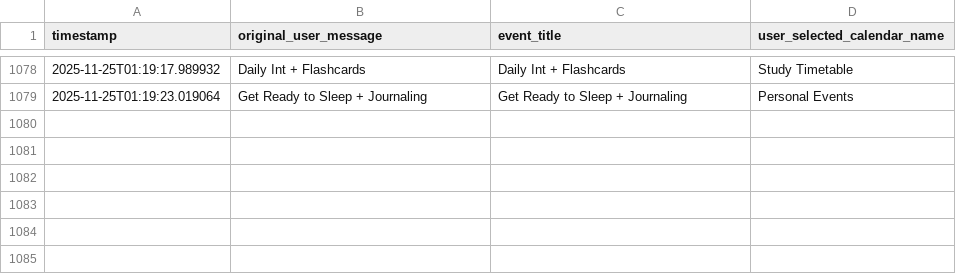
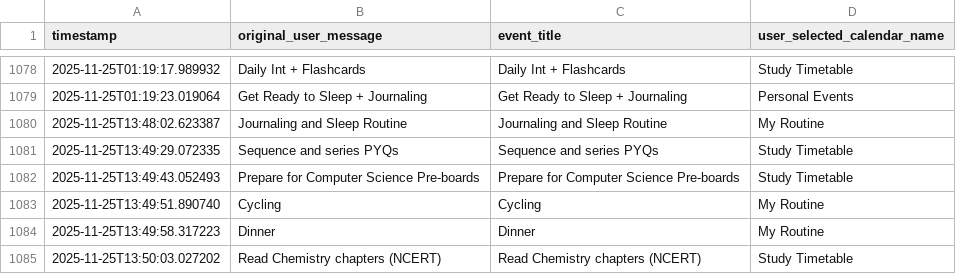
Before and after one commit to TirthNotFoundthedev/Personal-Assistant, a CSV file: features/calendar/AIs/Categorisation_AI/event_data.csv, drawn as a sheet; only a part is shown, gaps mark what is left out; the diff names each change by its address in the sheet, - before the commit and + after, or states it on an @@ line.

```diff
--- a/features/calendar/AIs/Categorisation_AI/event_data.csv
+++ b/features/calendar/AIs/Categorisation_AI/event_data.csv
+row 1080: 2025-11-25T13:48:02.623387 | Journaling and Sleep Routine | Journaling and Sleep Routine | My Routine
+row 1081: 2025-11-25T13:49:29.072335 | Sequence and series PYQs | Sequence and series PYQs | Study Timetable
+row 1082: 2025-11-25T13:49:43.052493 | Prepare for Computer Science Pre-boards | Prepare for Computer Science Pre-boards | Study Timetable
+row 1083: 2025-11-25T13:49:51.890740 | Cycling | Cycling | My Routine
+row 1084: 2025-11-25T13:49:58.317223 | Dinner | Dinner | My Routine
+row 1085: 2025-11-25T13:50:03.027202 | Read Chemistry chapters (NCERT) | Read Chemistry chapters (NCERT) | Study Timetable
```
Also changed, not shown: 1 other file.
